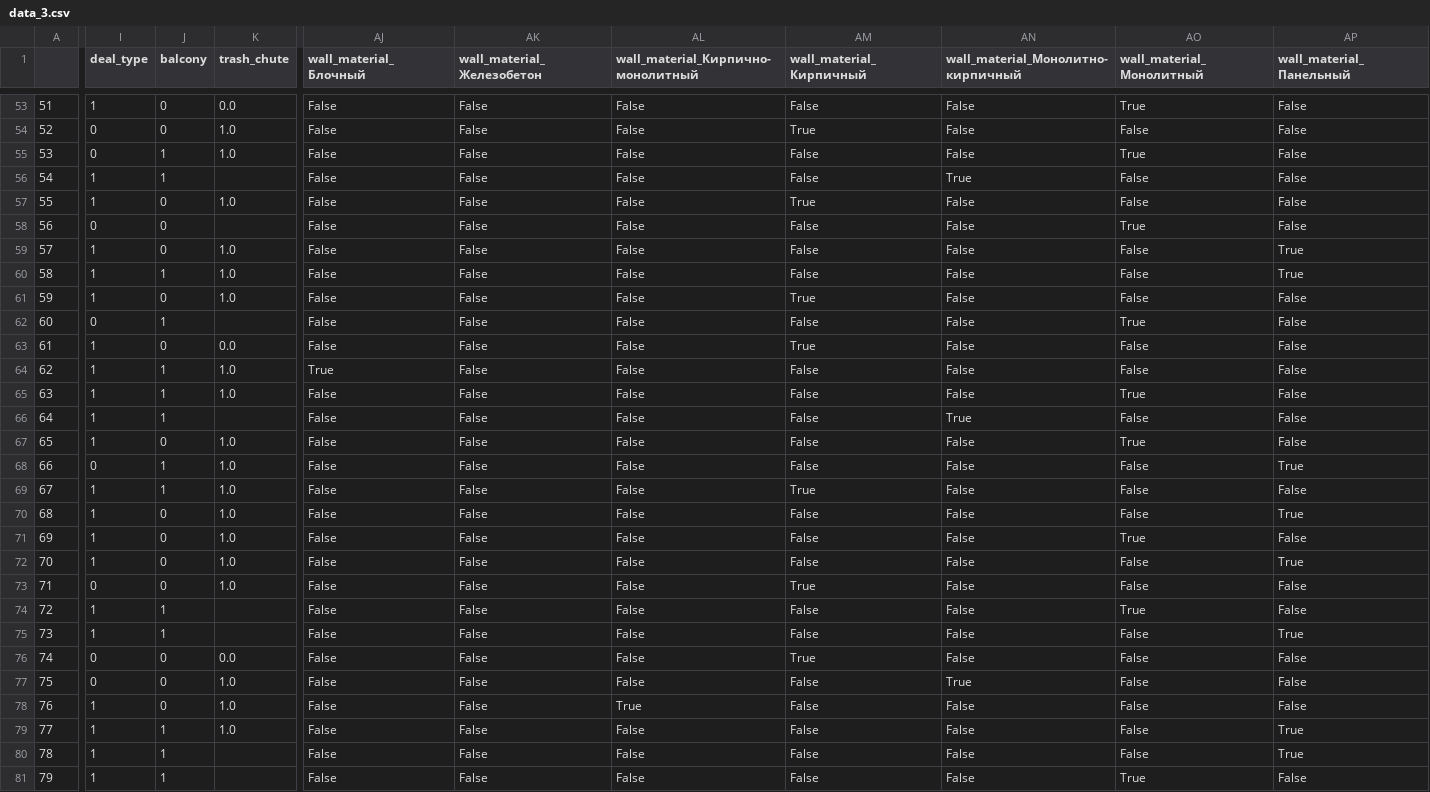
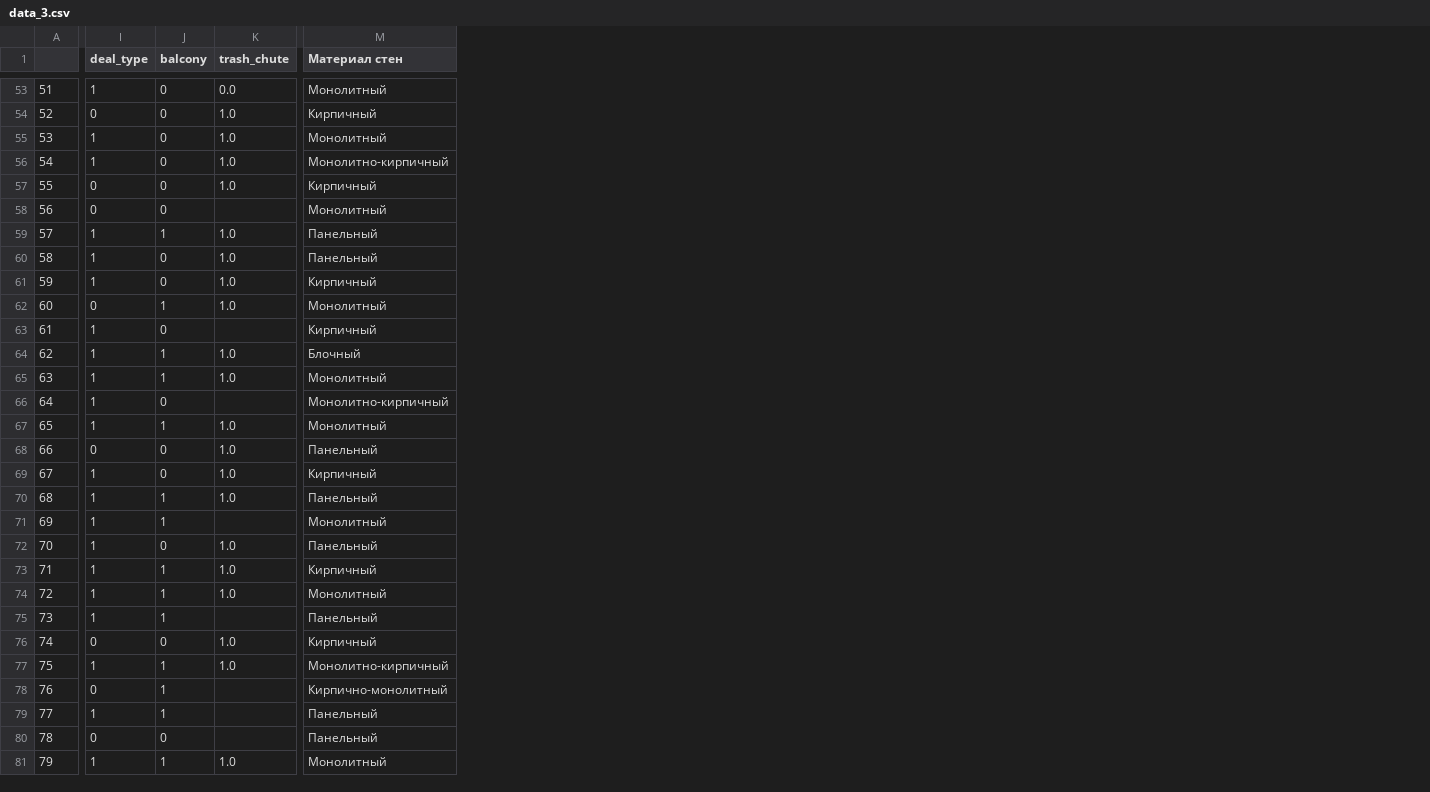
Before and after one commit to DenisML51/ML_1_FEFU, a CSV file: data_3.csv, drawn as a sheet; only a part is shown, gaps mark what is left out; removed rows and columns are numbered as before the commit, all else as after; the diff covers the shown part only; the diff names each change by its address in the sheet, - before the commit and + after, or states it on an @@ line.

```diff
--- a/data_3.csv
+++ b/data_3.csv
+column M (Материал стен), rows 53-81: Монолитный | Кирпичный | Монолитный | Монолитно-кирпичный | Кирпичный | Монолитный | Панельный | Панельный | Кирпичный | Монолитный | Кирпичный | Блочный | Монолитный | Монолитно-кирпичный | Монолитный | Панельный | Кирпичный | Панельный | Монолитный | Панельный | Кирпичный | Монолитный | Панельный | Кирпичный | Монолитно-кирпичный | Кирпично-монолитный | Панельный | Панельный | Монолитный
-column AJ (wall_material_Блочный), rows 53-81: False | False | False | False | False | False | False | False | False | False | False | True | False | False | False | False | False | False | False | False | False | False | False | False | False | False | False | False | False
-column AK (wall_material_Железобетон), rows 53-81: all False
-column AL, row 1: wall_material_Кирпично-монолитный; rows 53-81: False | False | False | False | False | False | False | False | False | False | False | False | False | False | False | False | False | False | False | False | False | False | False | False | False | True | False | False | False
-column AM (wall_material_Кирпичный), rows 53-81: False | True | False | False | True | False | False | False | True | False | True | False | False | False | False | False | True | False | False | False | True | False | False | True | False | False | False | False | False
-column AN, row 1: wall_material_Монолитно-кирпичный; rows 53-81: False | False | False | True | False | False | False | False | False | False | False | False | False | True | False | False | False | False | False | False | False | False | False | False | True | False | False | False | False
-column AO (wall_material_Монолитный), rows 53-81: True | False | True | False | False | True | False | False | False | True | False | False | True | False | True | False | False | False | True | False | False | True | False | False | False | False | False | False | True
-column AP (wall_material_Панельный), rows 53-81: False | False | False | False | False | False | True | True | False | False | False | False | False | False | False | True | False | True | False | True | False | False | True | False | False | False | True | True | False
-I55 (deal_type): 0
+I55 (deal_type): 1
-J55:J56 (balcony): 1
+J55:J56 (balcony): 0
-K56 (trash_chute): (empty)
+K56 (trash_chute): 1.0
-I57 (deal_type): 1
+I57 (deal_type): 0
-J59 (balcony): 0
+J59 (balcony): 1
-J60 (balcony): 1
+J60 (balcony): 0
-K62 (trash_chute): (empty)
+K62 (trash_chute): 1.0
-K63 (trash_chute): 0.0
+K63 (trash_chute): (empty)
-J66 (balcony): 1
+J66 (balcony): 0
-J67 (balcony): 0
+J67 (balcony): 1
-J68:J69 (balcony): 1
+J68:J69 (balcony): 0
-J70:J71 (balcony): 0
+J70:J71 (balcony): 1
-K71 (trash_chute): 1.0
+K71 (trash_chute): (empty)
-I73 (deal_type): 0
+I73 (deal_type): 1
-J73 (balcony): 0
+J73 (balcony): 1
-K74 (trash_chute): (empty)
+K74 (trash_chute): 1.0
-K76 (trash_chute): 0.0
+K76 (trash_chute): 1.0
-I77 (deal_type): 0
+I77 (deal_type): 1
-J77:J78 (balcony): 0
+J77:J78 (balcony): 1
-I78 (deal_type): 1
+I78 (deal_type): 0
-K78:K79 (trash_chute): 1.0
+K78:K79 (trash_chute): (empty)
-I80 (deal_type): 1
+I80 (deal_type): 0
-J80 (balcony): 1
+J80 (balcony): 0
-K81 (trash_chute): (empty)
+K81 (trash_chute): 1.0
```
Also changed, not shown: 1 removed column and 114 edited cells elsewhere in this file, 6 other files.
